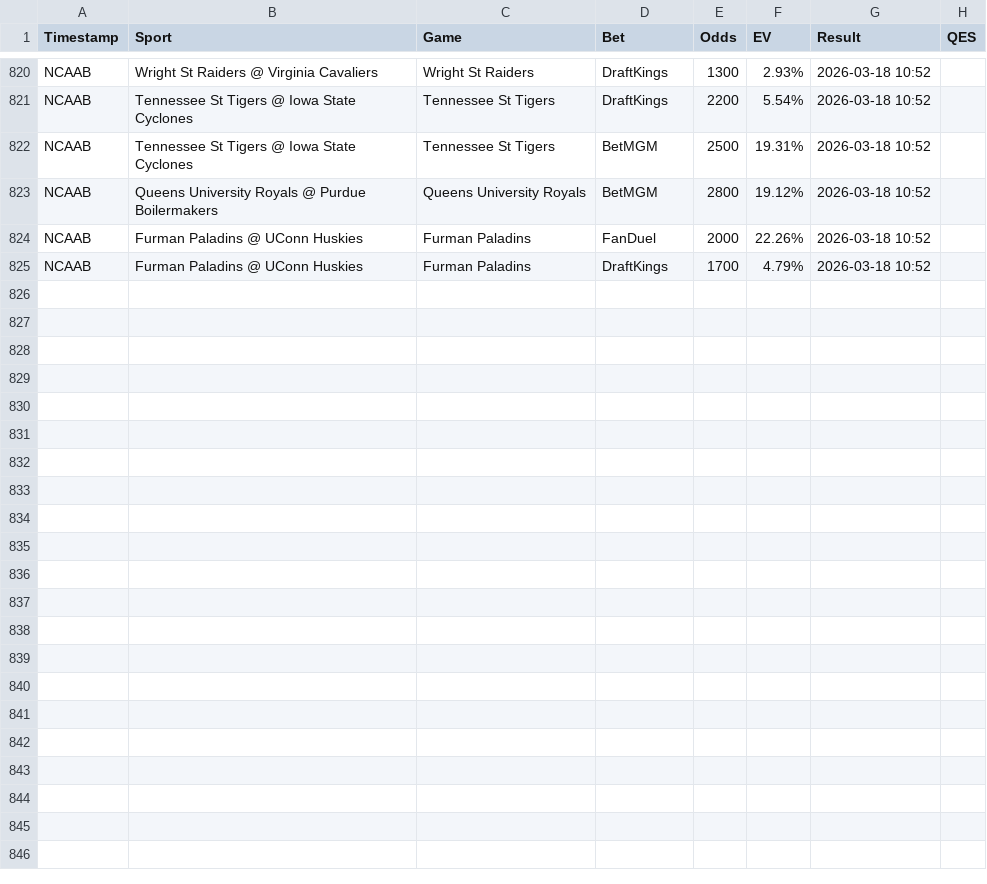
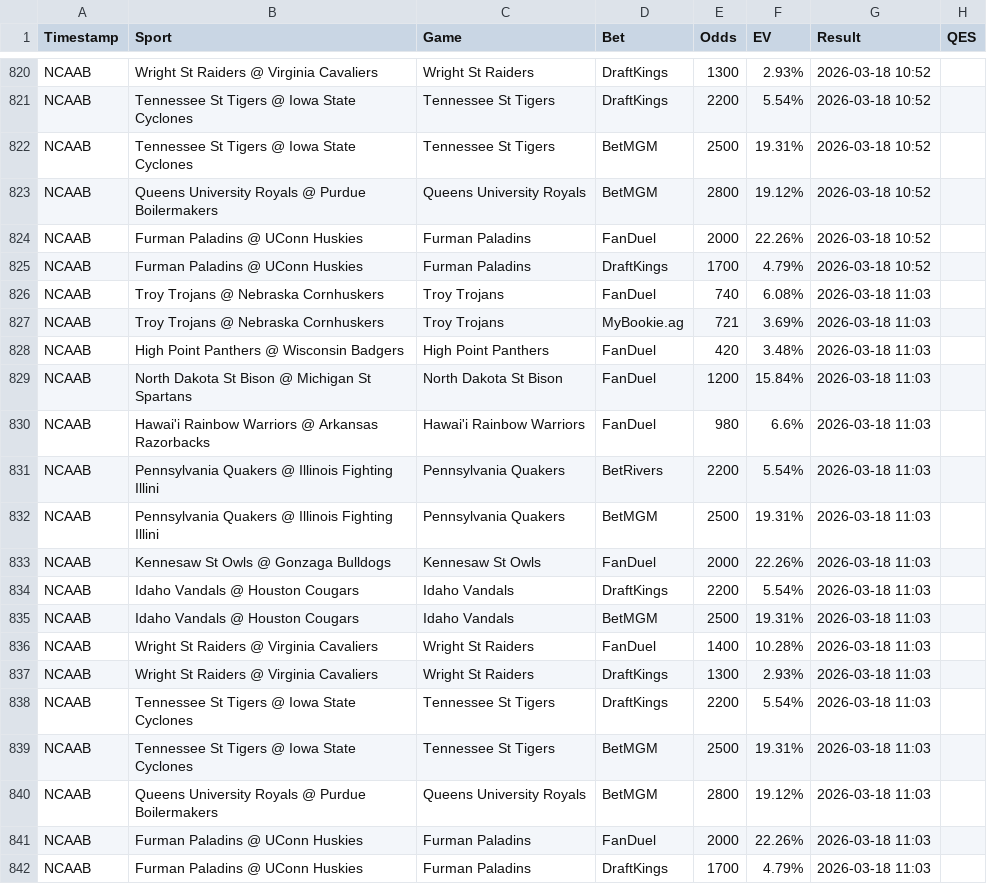
Before and after one commit to Hgully/quant-syndicate, a CSV file: ev_log.csv, drawn as a sheet; only a part is shown, gaps mark what is left out.

```diff
--- a/ev_log.csv
+++ b/ev_log.csv
@@ -825 +825,18 @@ NCAAB,Furman Paladins @ UConn Huskies,Furman Paladins,FanDuel,2000,22.26%,2026-0
 NCAAB,Furman Paladins @ UConn Huskies,Furman Paladins,DraftKings,1700,4.79%,2026-03-18 10:52
+NCAAB,Troy Trojans @ Nebraska Cornhuskers,Troy Trojans,FanDuel,740,6.08%,2026-03-18 11:03
+NCAAB,Troy Trojans @ Nebraska Cornhuskers,Troy Trojans,MyBookie.ag,721,3.69%,2026-03-18 11:03
+NCAAB,High Point Panthers @ Wisconsin Badgers,High Point Panthers,FanDuel,420,3.48%,2026-03-18 11:03
+NCAAB,North Dakota St Bison @ Michigan St Spartans,North Dakota St Bison,FanDuel,1200,15.84%,2026-03-18 11:03
+NCAAB,Hawai'i Rainbow Warriors @ Arkansas Razorbacks,Hawai'i Rainbow Warriors,FanDuel,980,6.6%,2026-03-18 11:03
+NCAAB,Pennsylvania Quakers @ Illinois Fighting Illini,Pennsylvania Quakers,BetRivers,2200,5.54%,2026-03-18 11:03
+NCAAB,Pennsylvania Quakers @ Illinois Fighting Illini,Pennsylvania Quakers,BetMGM,2500,19.31%,2026-03-18 11:03
+NCAAB,Kennesaw St Owls @ Gonzaga Bulldogs,Kennesaw St Owls,FanDuel,2000,22.26%,2026-03-18 11:03
+NCAAB,Idaho Vandals @ Houston Cougars,Idaho Vandals,DraftKings,2200,5.54%,2026-03-18 11:03
+NCAAB,Idaho Vandals @ Houston Cougars,Idaho Vandals,BetMGM,2500,19.31%,2026-03-18 11:03
+NCAAB,Wright St Raiders @ Virginia Cavaliers,Wright St Raiders,FanDuel,1400,10.28%,2026-03-18 11:03
+NCAAB,Wright St Raiders @ Virginia Cavaliers,Wright St Raiders,DraftKings,1300,2.93%,2026-03-18 11:03
+NCAAB,Tennessee St Tigers @ Iowa State Cyclones,Tennessee St Tigers,DraftKings,2200,5.54%,2026-03-18 11:03
+NCAAB,Tennessee St Tigers @ Iowa State Cyclones,Tennessee St Tigers,BetMGM,2500,19.31%,2026-03-18 11:03
+NCAAB,Queens University Royals @ Purdue Boilermakers,Queens University Royals,BetMGM,2800,19.12%,2026-03-18 11:03
+NCAAB,Furman Paladins @ UConn Huskies,Furman Paladins,FanDuel,2000,22.26%,2026-03-18 11:03
+NCAAB,Furman Paladins @ UConn Huskies,Furman Paladins,DraftKings,1700,4.79%,2026-03-18 11:03
```
